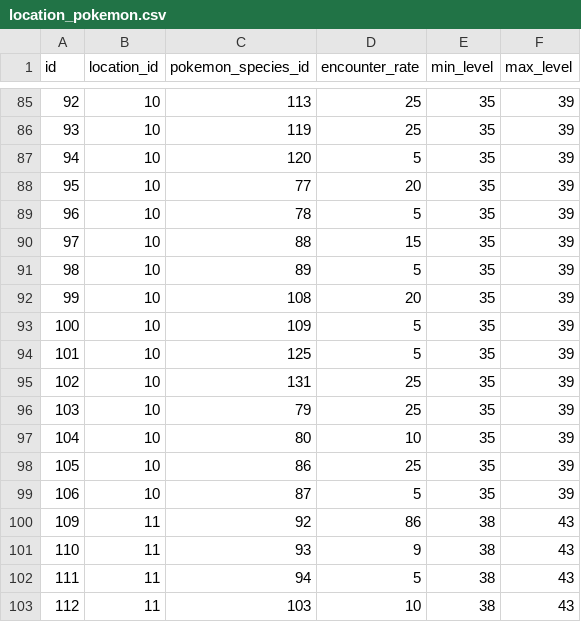
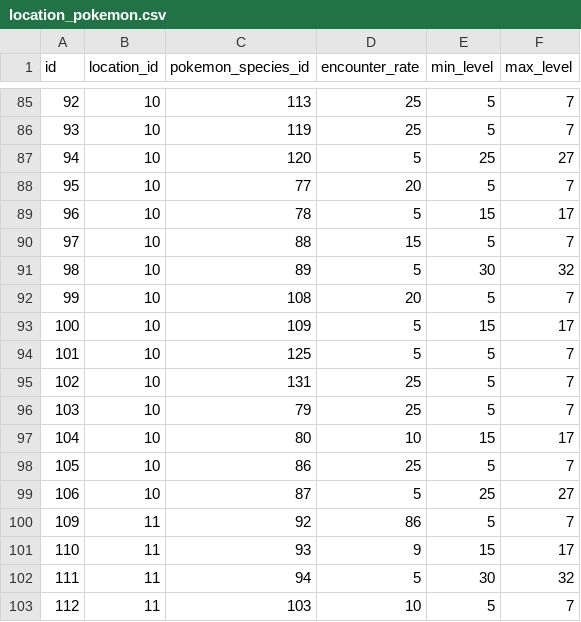
Before and after one commit to k1ngr4m/astrbot_plugin_pokemon, a CSV file: assets/data/v3/location_pokemon.csv, drawn as a sheet; only a part is shown, gaps mark what is left out; the diff covers the shown part only.

```diff
--- a/assets/data/v3/location_pokemon.csv
+++ b/assets/data/v3/location_pokemon.csv
@@ -85,19 +85,19 @@ id,location_id,pokemon_species_id,encounter_rate,min_level,max_level
-92,10,113,25,35,39
-93,10,119,25,35,39
-94,10,120,5,35,39
-95,10,77,20,35,39
-96,10,78,5,35,39
-97,10,88,15,35,39
-98,10,89,5,35,39
-99,10,108,20,35,39
-100,10,109,5,35,39
-101,10,125,5,35,39
-102,10,131,25,35,39
-103,10,79,25,35,39
-104,10,80,10,35,39
-105,10,86,25,35,39
-106,10,87,5,35,39
-109,11,92,86,38,43
-110,11,93,9,38,43
-111,11,94,5,38,43
-112,11,103,10,38,43
+92,10,113,25,5,7
+93,10,119,25,5,7
+94,10,120,5,25,27
+95,10,77,20,5,7
+96,10,78,5,15,17
+97,10,88,15,5,7
+98,10,89,5,30,32
+99,10,108,20,5,7
+100,10,109,5,15,17
+101,10,125,5,5,7
+102,10,131,25,5,7
+103,10,79,25,5,7
+104,10,80,10,15,17
+105,10,86,25,5,7
+106,10,87,5,25,27
+109,11,92,86,5,7
+110,11,93,9,15,17
+111,11,94,5,30,32
+112,11,103,10,5,7
```
Also changed, not shown: 98 edited cells elsewhere in this file, assets/data/v3/location_trainers.csv, assets/data/v3/trainer_pokemon.csv, 2 other files.
